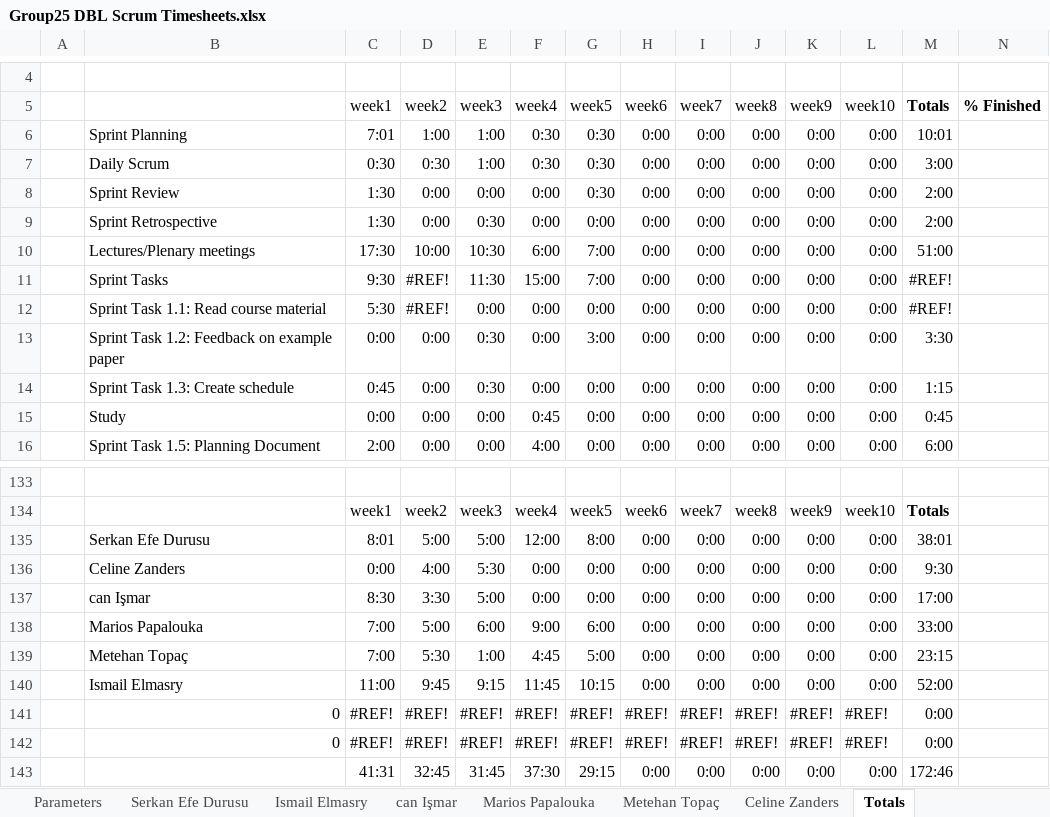
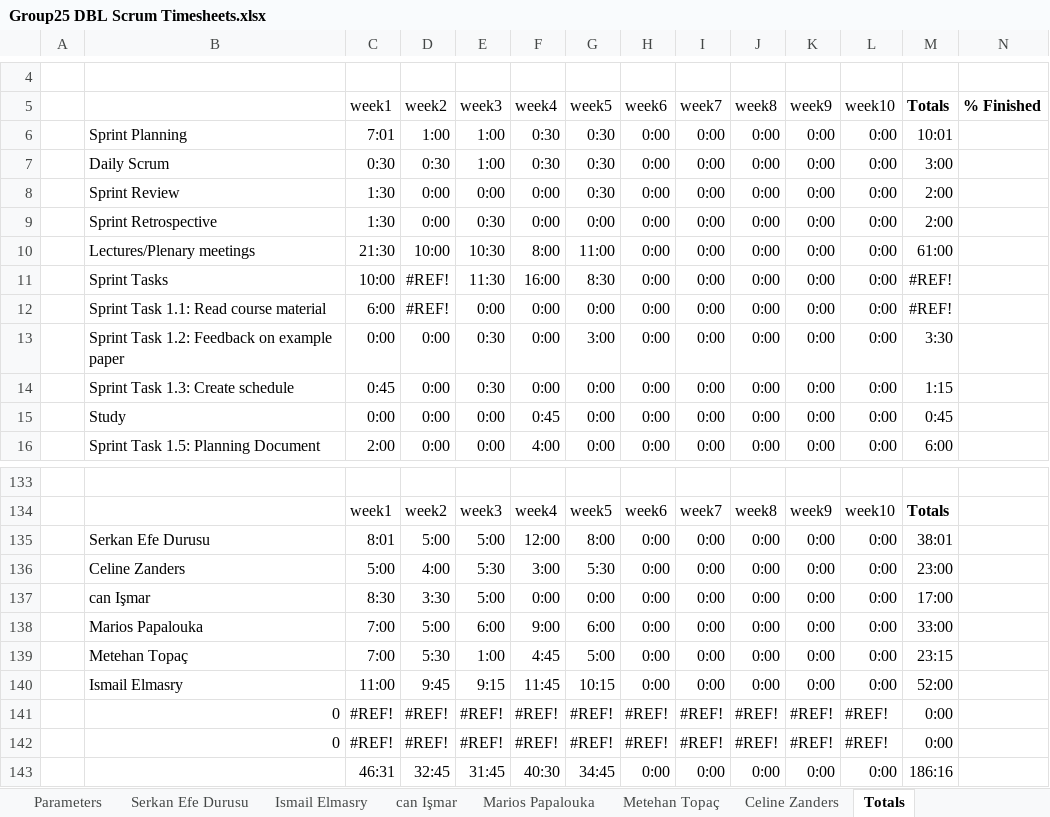
Before and after one commit to ismailelmasry/Embedded_system_group25, an Excel workbook: Sprint3/week5/Group25 DBL Scrum Timesheets.xlsx, sheet Totals, drawn as a sheet; only a part is shown, gaps mark what is left out; values as stored, in another font and other column widths than the file's, no borders; charts and pictures not drawn; the diff names each change by its address in the sheet, - before the commit and + after, or states it on an @@ line.

```diff
--- a/Sprint3/week5/Group25 DBL Scrum Timesheets.xlsx (sheet Totals)
+++ b/Sprint3/week5/Group25 DBL Scrum Timesheets.xlsx (sheet Totals)
-C10 (week1): 17:30
+C10 (week1): 21:30
-F10 (week4): 6:00
+F10 (week4): 8:00
-G10 (week5): 7:00
+G10 (week5): 11:00
-M10 (Totals): 51:00
+M10 (Totals): 61:00
-C11 (week1): 9:30
+C11 (week1): 10:00
-F11 (week4): 15:00
+F11 (week4): 16:00
-G11 (week5): 7:00
+G11 (week5): 8:30
-C12 (week1): 5:30
+C12 (week1): 6:00
-C136 (week1): 0:00
+C136 (week1): 5:00
-F136 (week4): 0:00
+F136 (week4): 3:00
-G136 (week5): 0:00
+G136 (week5): 5:30
-M136 (Totals): 9:30
+M136 (Totals): 23:00
-C143 (week1): 41:31
+C143 (week1): 46:31
-F143 (week4): 37:30
+F143 (week4): 40:30
-G143 (week5): 29:15
+G143 (week5): 34:45
-M143 (Totals): 172:46
+M143 (Totals): 186:16
```
Also changed, not shown: sheet Celine Zanders, charts or pictures, 1 other file.
